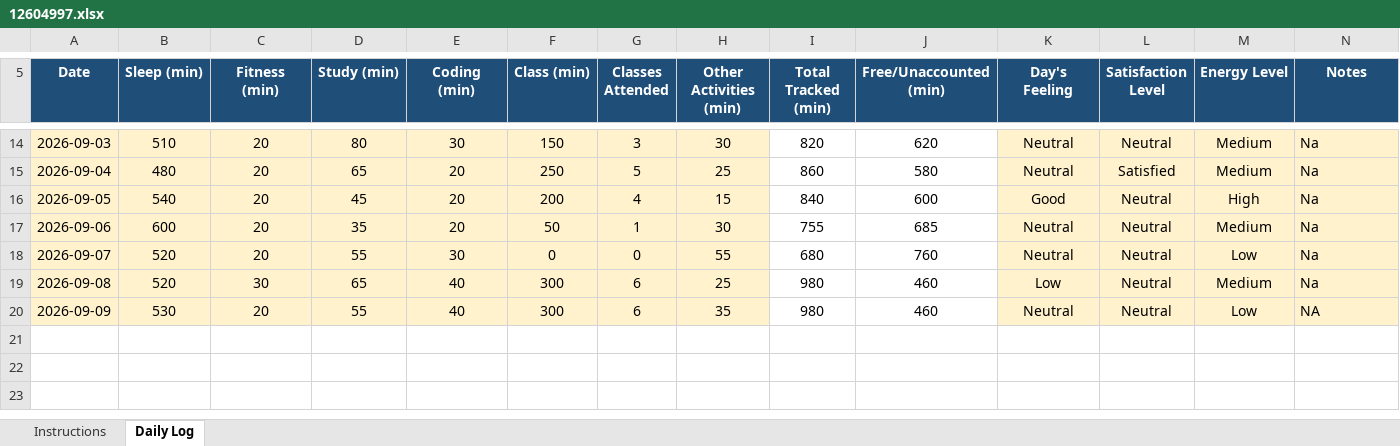
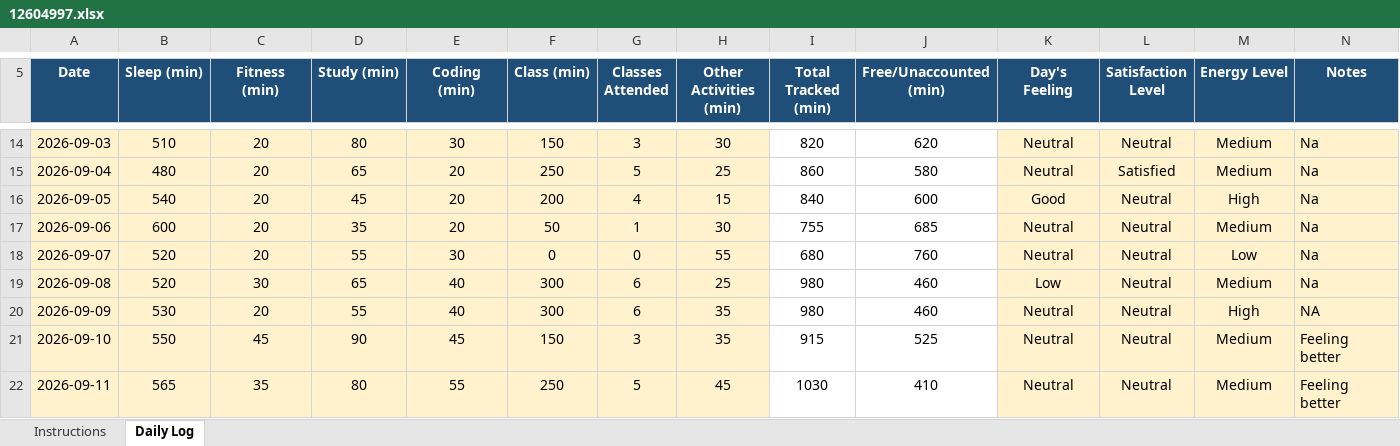
Before and after one commit to CHANDRABHAN2003-UX/CAP776, an Excel workbook: 12604997.xlsx, sheet Daily Log, drawn as a sheet; only a part is shown, gaps mark what is left out; values as stored, in another font and other column widths than the file's, no borders; conditional formats not drawn; the diff names each change by its address in the sheet, - before the commit and + after, or states it on an @@ line.

Commit message:
main10 and 11 sep

```diff
--- a/12604997.xlsx (sheet Daily Log)
+++ b/12604997.xlsx (sheet Daily Log)
-M20 (Energy Level): Low
+M20 (Energy Level): High
+row 21: 2026-09-10 | 550 | 45 | 90 | 45 | 150 | 3 | 35 | 915 | 525 | Neutral | Neutral | Medium | Feeling better
+row 22: 2026-09-11 | 565 | 35 | 80 | 55 | 250 | 5 | 45 | 1030 | 410 | Neutral | Neutral | Medium | Feeling better
```
